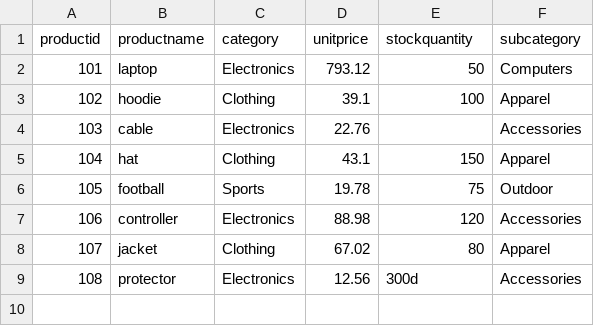
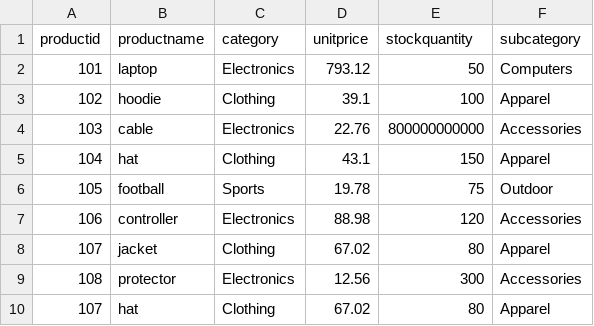
Before and after one commit to asbestositgets/smart-store-aaroe, a CSV file: data/prepared/products_data_prepared.csv, drawn as a sheet.

```diff
--- a/data/prepared/products_data_prepared.csv
+++ b/data/prepared/products_data_prepared.csv
@@ -3,3 +3,3 @@ productid,productname,category,unitprice,stockquantity,subcategory
 102,hoodie,Clothing,39.1,100,Apparel
-103,cable,Electronics,22.76,,Accessories
+103,cable,Electronics,22.76,800000000000,Accessories
 104,hat,Clothing,43.1,150,Apparel
@@ -8,2 +8,3 @@ productid,productname,category,unitprice,stockquantity,subcategory
 107,jacket,Clothing,67.02,80,Apparel
-108,protector,Electronics,12.56,300d,Accessories
+108,protector,Electronics,12.56,300,Accessories
+107,hat,Clothing,67.02,80,Apparel
```
Also changed, not shown: data/raw/products_data.csv, 1 other file.
